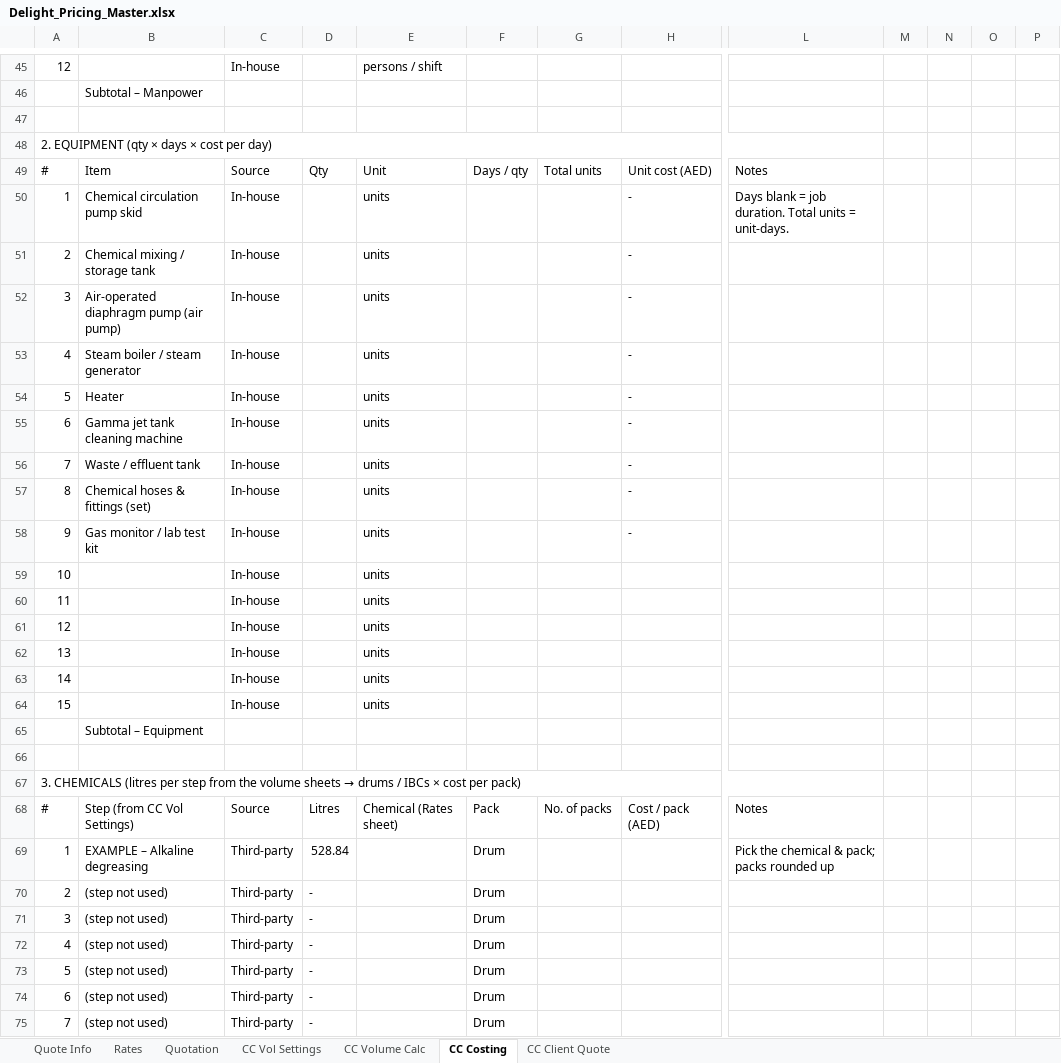
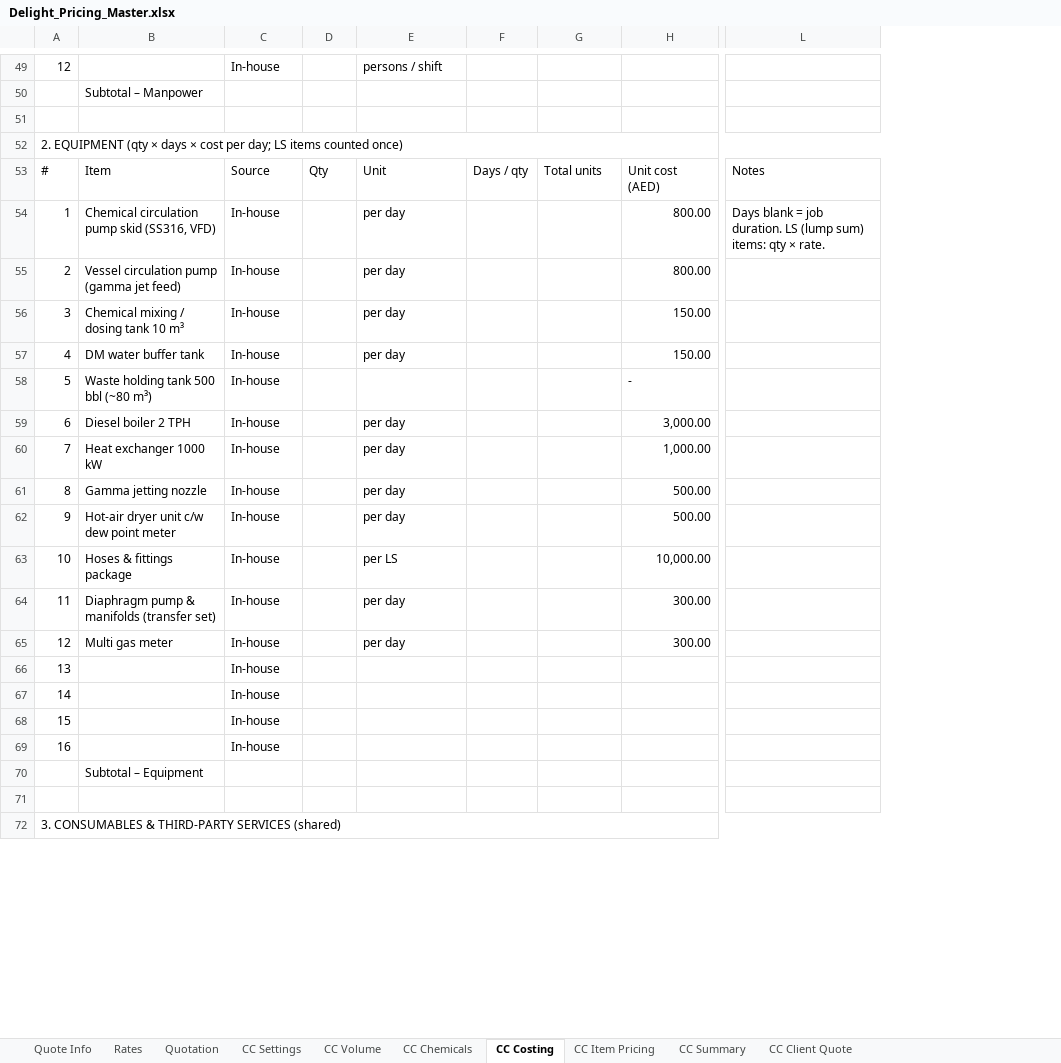
Before and after one commit to mail2ibrahim87/Private, an Excel workbook: pricing/Delight_Pricing_Master.xlsx, sheet CC Costing, drawn as a sheet; only a part is shown, gaps mark what is left out; values as stored, in another font and other column widths than the file's, no cell formats; conditional formats not drawn; removed rows and columns are numbered as before the commit, all else as after; rows hold the shown columns only; the diff covers the shown part only; the diff names each change by its address in the sheet, - before the commit and + after, or states it on an @@ line.

```diff
--- a/pricing/Delight_Pricing_Master.xlsx (sheet CC Costing)
+++ b/pricing/Delight_Pricing_Master.xlsx (sheet CC Costing)
-sheet tab: CC Vol Settings
+sheet tab: CC Settings
-sheet tab: CC Volume Calc
+sheet tab: CC Volume
+sheet tab: CC Chemicals
+sheet tab: CC Item Pricing
+sheet tab: CC Summary
-column H, rows 49-58: Unit cost (AED) | - | - | - | - | - | - | - | - | -
+column H, rows 53-65: Unit cost (AED) | 800.00 | 800.00 | 150.00 | 150.00 | - | 3,000.00 | 1,000.00 | 500.00 | 500.00 | 10,000.00 | 300.00 | 300.00
-column M, empty
-column N, empty
-column O, empty
-column P, empty
-A52: …cost per day)
+A52: …cost per day; LS items counted once)
-B54: Chemical circulation pump skid
+B54: Chemical circulation pump skid (SS316, VFD)
-E54:E57: units
+E54:E57: per day
-L54: …job duration. Total units = unit-days.
+L54: …job duration. LS (lump sum) items: qty × rate.
-B55: Chemical mixing / storage tank
+B55: Vessel circulation pump (gamma jet feed)
-B56: Air-operated diaphragm pump (air pump)
+B56: Chemical mixing / dosing tank 10 m³
-B57: Steam boiler / steam generator
+B57: DM water buffer tank
-B58: Heater
+B58: Waste holding tank 500 bbl (~80 m³)
-E58: units
+E58: (empty)
-B59: Gamma jet tank cleaning machine
+B59: Diesel boiler 2 TPH
-E59:E62: units
+E59:E62: per day
-B60: Waste / effluent tank
+B60: Heat exchanger 1000 kW
-B61: Chemical hoses & fittings (set)
+B61: Gamma jetting nozzle
-B62: Gas monitor / lab test kit
+B62: Hot-air dryer unit c/w dew point meter
-B63: (empty)
+B63: Hoses & fittings package
-E63: units
+E63: per LS
-B64: (empty)
+B64: Diaphragm pump & manifolds (transfer set)
-E64:E65: units
+E64:E65: per day
-B65: (empty)
+B65: Multi gas meter
-E66:E68: units
+E66:E68: (empty)
+row 69: 16 |  | In-house
@@ A72: 3. CHEMICALS (litres per step from the volume sheets → drums / IBCs × cost per pack) → 3. CONSUMABLES & THIRD-PARTY SERVICES (shared) @@
-row 68: # | Step (from CC Vol Settings) | Source | Litres | Chemical (Rates sheet) | Pack | No. of packs | Cost / pack (AED) | Notes
-row 69: 1 | EXAMPLE – Alkaline degreasing | Third-party | 528.84 |  | Drum |  |  | Pick the chemical & pack; packs rounded up
-row 70: 2 | (step not used) | Third-party | - |  | Drum
-row 71: 3 | (step not used) | Third-party | - |  | Drum
-row 72: 4 | (step not used) | Third-party | - |  | Drum
-row 73: 5 | (step not used) | Third-party | - |  | Drum
-row 74: 6 | (step not used) | Third-party | - |  | Drum
-row 75: 7 | (step not used) | Third-party | - |  | Drum
```
Also changed, not shown: 16 added rows, 18 removed rows and 41 edited cells elsewhere in this sheet, sheet CC Volume, sheet Rates, sheet CC Settings, sheet Quote Info, sheet CC Client Quote, sheet Quotation, cell formats, formulas that keep their value, hidden cells, Cleaning_Decon_Volume_Template.xlsx, pricing/Delight_Pricing_Chemical_Cleaning.xlsx, 5 other files.
